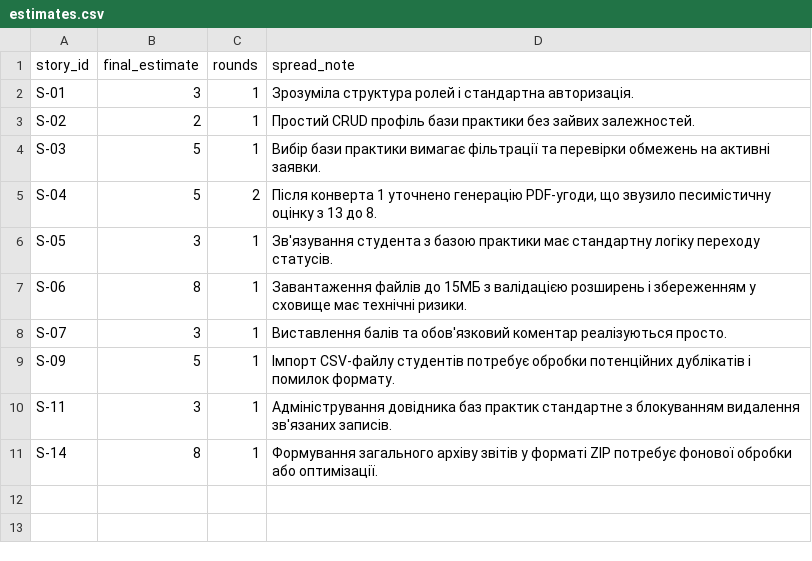
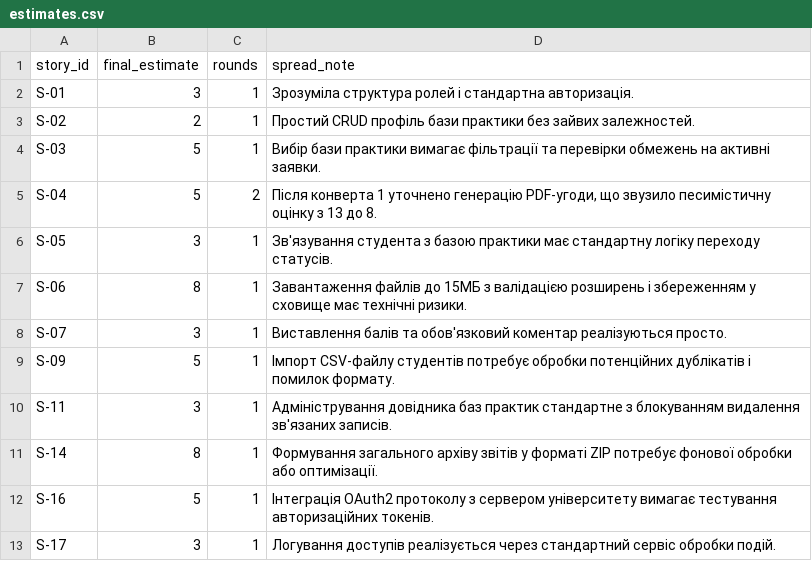
Before and after one commit to eightiesheadachetape/pm-2026-kn42-ratsievskyi, a CSV file: lr08_poker/estimates.csv, drawn as a sheet; the diff names each change by its address in the sheet, - before the commit and + after, or states it on an @@ line.

```diff
--- a/lr08_poker/estimates.csv
+++ b/lr08_poker/estimates.csv
+row 12: S-16 | 5 | 1 | Інтеграція OAuth2 протоколу з сервером університету вимагає тестування авторизаційних токенів.
+row 13: S-17 | 3 | 1 | Логування доступів реалізується через стандартний сервіс обробки подій.
```
Also changed, not shown: lr06_backlog/backlog.csv, lr08_poker/votes.csv, 8 other files.
